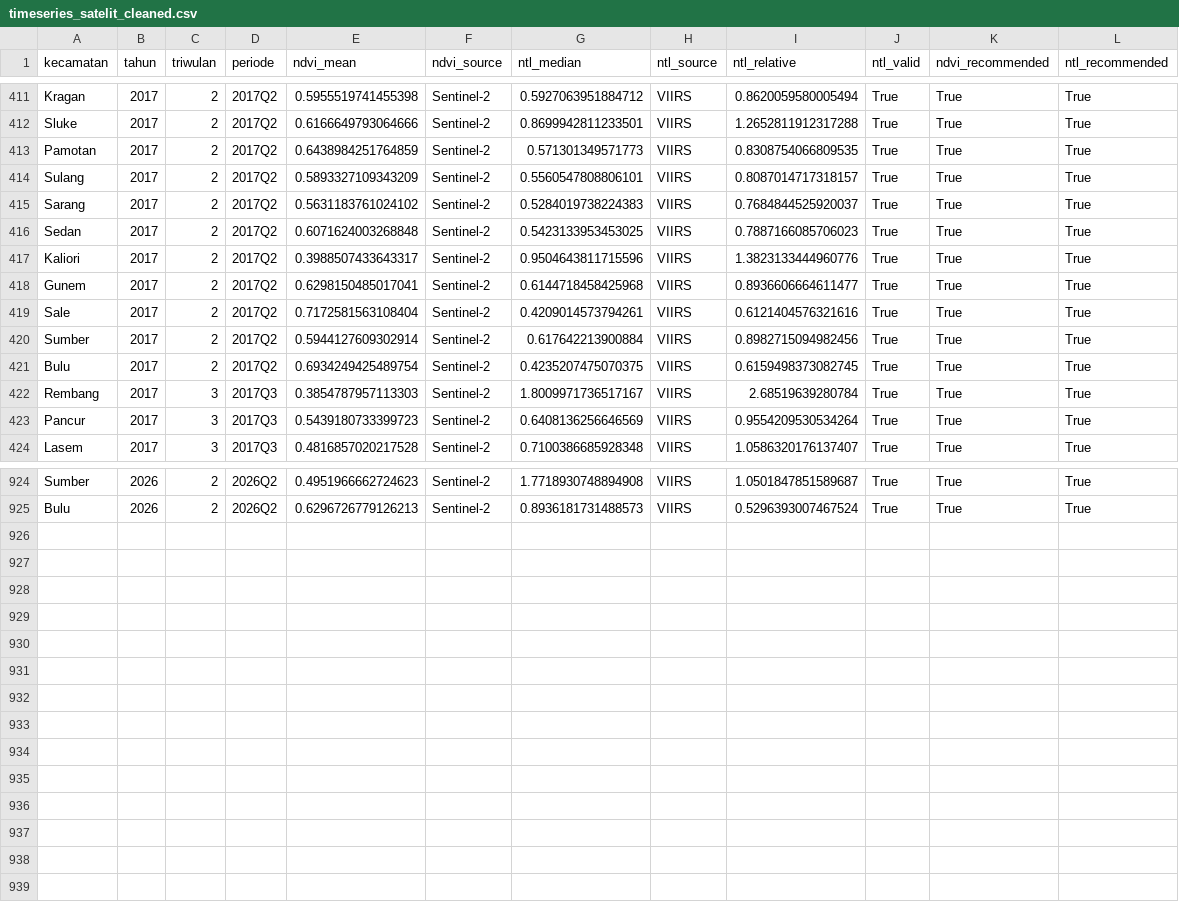
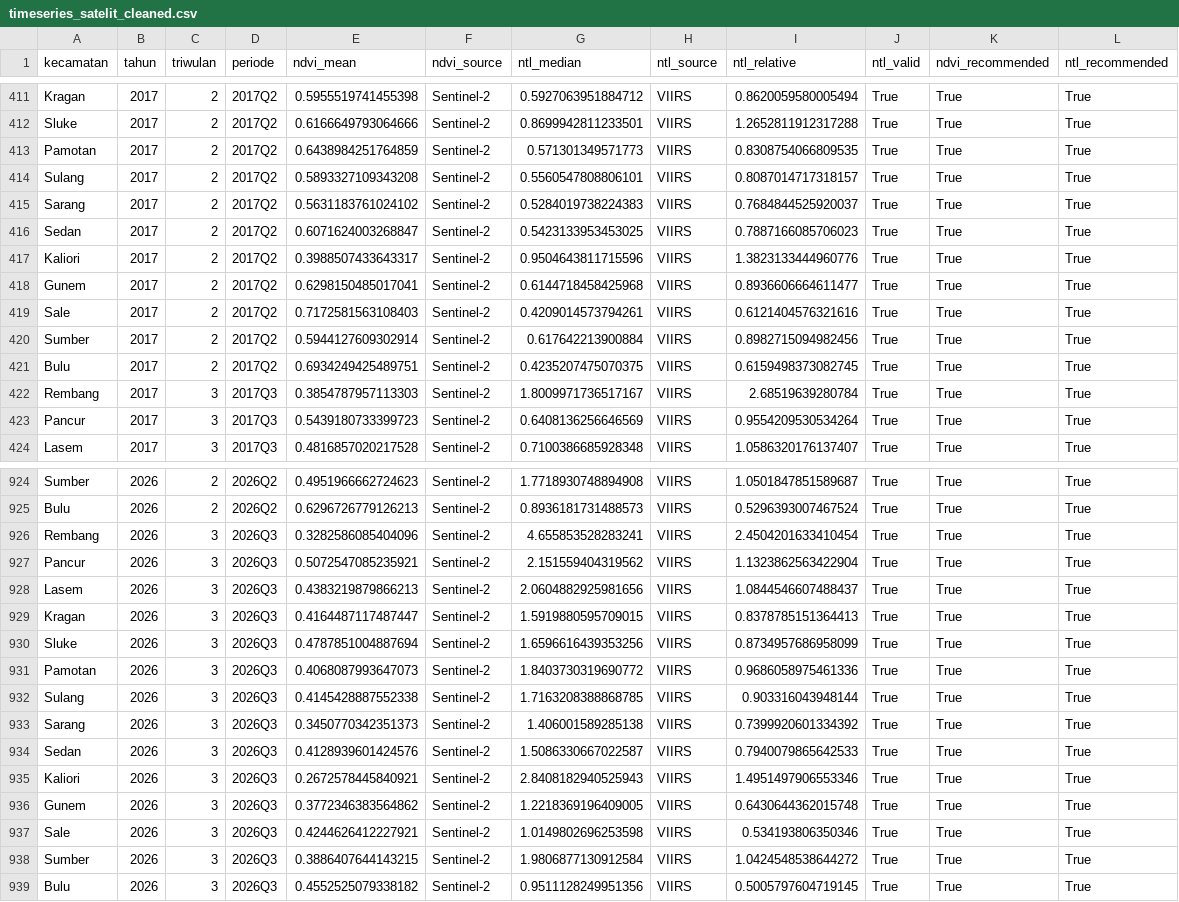
Before and after one commit to wongrembang/big_data_PDRB, a CSV file: data/raw/timeseries_satelit_cleaned.csv, drawn as a sheet; only a part is shown, gaps mark what is left out; the diff covers the shown part only.

```diff
--- a/data/raw/timeseries_satelit_cleaned.csv
+++ b/data/raw/timeseries_satelit_cleaned.csv
@@ -413,10 +413,10 @@ Sluke,2017,2,2017Q2,0.6166649793064666,Sentinel-2,0.8699942811233501,VIIRS,1.265
 Pamotan,2017,2,2017Q2,0.6438984251764859,Sentinel-2,0.571301349571773,VIIRS,0.8308754066809535,True,True,True
-Sulang,2017,2,2017Q2,0.5893327109343209,Sentinel-2,0.5560547808806101,VIIRS,0.8087014717318157,True,True,True
+Sulang,2017,2,2017Q2,0.5893327109343208,Sentinel-2,0.5560547808806101,VIIRS,0.8087014717318157,True,True,True
 Sarang,2017,2,2017Q2,0.5631183761024102,Sentinel-2,0.5284019738224383,VIIRS,0.7684844525920037,True,True,True
-Sedan,2017,2,2017Q2,0.6071624003268848,Sentinel-2,0.5423133953453025,VIIRS,0.7887166085706023,True,True,True
+Sedan,2017,2,2017Q2,0.6071624003268847,Sentinel-2,0.5423133953453025,VIIRS,0.7887166085706023,True,True,True
 Kaliori,2017,2,2017Q2,0.3988507433643317,Sentinel-2,0.9504643811715596,VIIRS,1.3823133444960776,True,True,True
 Gunem,2017,2,2017Q2,0.6298150485017041,Sentinel-2,0.6144718458425968,VIIRS,0.8936606664611477,True,True,True
-Sale,2017,2,2017Q2,0.7172581563108404,Sentinel-2,0.4209014573794261,VIIRS,0.6121404576321616,True,True,True
+Sale,2017,2,2017Q2,0.7172581563108403,Sentinel-2,0.4209014573794261,VIIRS,0.6121404576321616,True,True,True
 Sumber,2017,2,2017Q2,0.5944127609302914,Sentinel-2,0.617642213900884,VIIRS,0.8982715094982456,True,True,True
-Bulu,2017,2,2017Q2,0.6934249425489754,Sentinel-2,0.4235207475070375,VIIRS,0.6159498373082745,True,True,True
+Bulu,2017,2,2017Q2,0.6934249425489751,Sentinel-2,0.4235207475070375,VIIRS,0.6159498373082745,True,True,True
 Rembang,2017,3,2017Q3,0.3854787957113303,Sentinel-2,1.8009971736517167,VIIRS,2.68519639280784,True,True,True
@@ -925 +925,15 @@ Sumber,2026,2,2026Q2,0.4951966662724623,Sentinel-2,1.7718930748894908,VIIRS,1.05
 Bulu,2026,2,2026Q2,0.6296726779126213,Sentinel-2,0.8936181731488573,VIIRS,0.5296393007467524,True,True,True
+Rembang,2026,3,2026Q3,0.3282586085404096,Sentinel-2,4.655853528283241,VIIRS,2.4504201633410454,True,True,True
+Pancur,2026,3,2026Q3,0.5072547085235921,Sentinel-2,2.151559404319562,VIIRS,1.1323862563422904,True,True,True
+Lasem,2026,3,2026Q3,0.4383219879866213,Sentinel-2,2.0604882925981656,VIIRS,1.0844546607488437,True,True,True
+Kragan,2026,3,2026Q3,0.4164487117487447,Sentinel-2,1.5919880595709015,VIIRS,0.8378785151364413,True,True,True
+Sluke,2026,3,2026Q3,0.4787851004887694,Sentinel-2,1.6596616439353256,VIIRS,0.8734957686958099,True,True,True
+Pamotan,2026,3,2026Q3,0.4068087993647073,Sentinel-2,1.8403730319690772,VIIRS,0.9686058975461336,True,True,True
+Sulang,2026,3,2026Q3,0.4145428887552338,Sentinel-2,1.7163208388868785,VIIRS,0.903316043948144,True,True,True
+Sarang,2026,3,2026Q3,0.3450770342351373,Sentinel-2,1.406001589285138,VIIRS,0.7399920601334392,True,True,True
+Sedan,2026,3,2026Q3,0.4128939601424576,Sentinel-2,1.5086330667022587,VIIRS,0.7940079865642533,True,True,True
+Kaliori,2026,3,2026Q3,0.2672578445840921,Sentinel-2,2.8408182940525943,VIIRS,1.4951497906553346,True,True,True
+Gunem,2026,3,2026Q3,0.3772346383564862,Sentinel-2,1.2218369196409005,VIIRS,0.6430644362015748,True,True,True
+Sale,2026,3,2026Q3,0.4244626412227921,Sentinel-2,1.0149802696253598,VIIRS,0.534193806350346,True,True,True
+Sumber,2026,3,2026Q3,0.3886407644143215,Sentinel-2,1.9806877130912584,VIIRS,1.0424548538644272,True,True,True
+Bulu,2026,3,2026Q3,0.4552525079338182,Sentinel-2,0.9511128249951356,VIIRS,0.5005797604719145,True,True,True
```
Also changed, not shown: 10 edited cells elsewhere in this file, data/raw/gfw_fishing_effort_rembang_monthly.csv, data/raw/ndvi_cropland_masked_2017_2026.csv, 3 other files.
